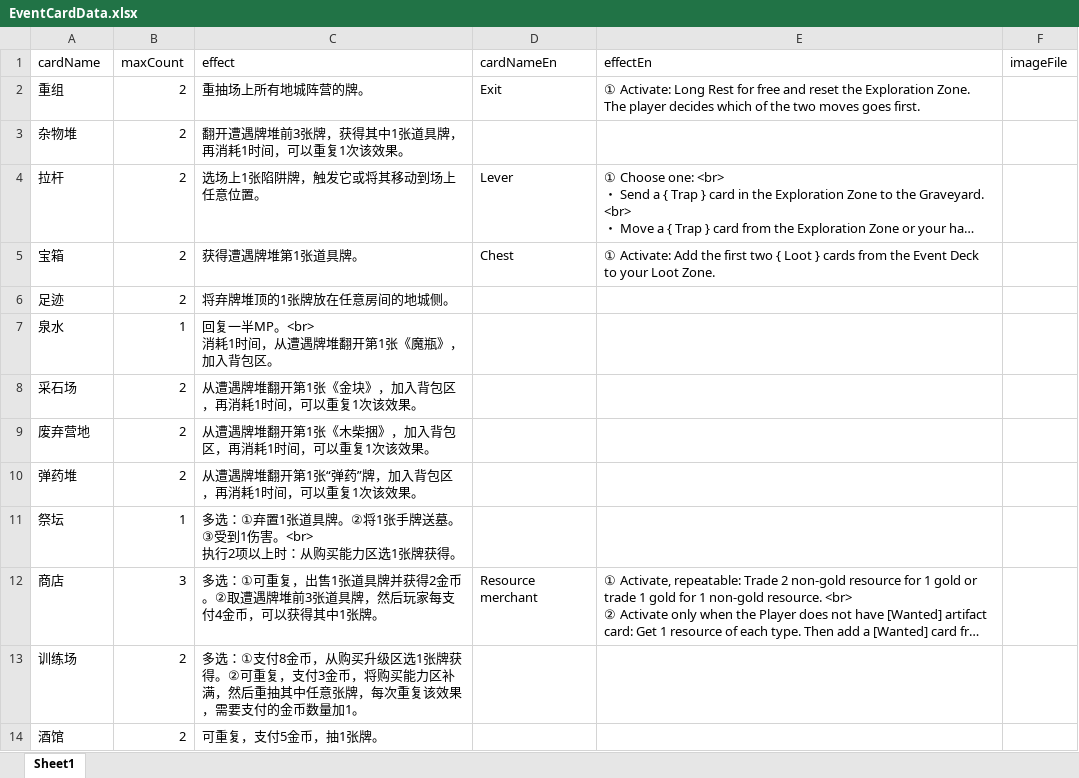
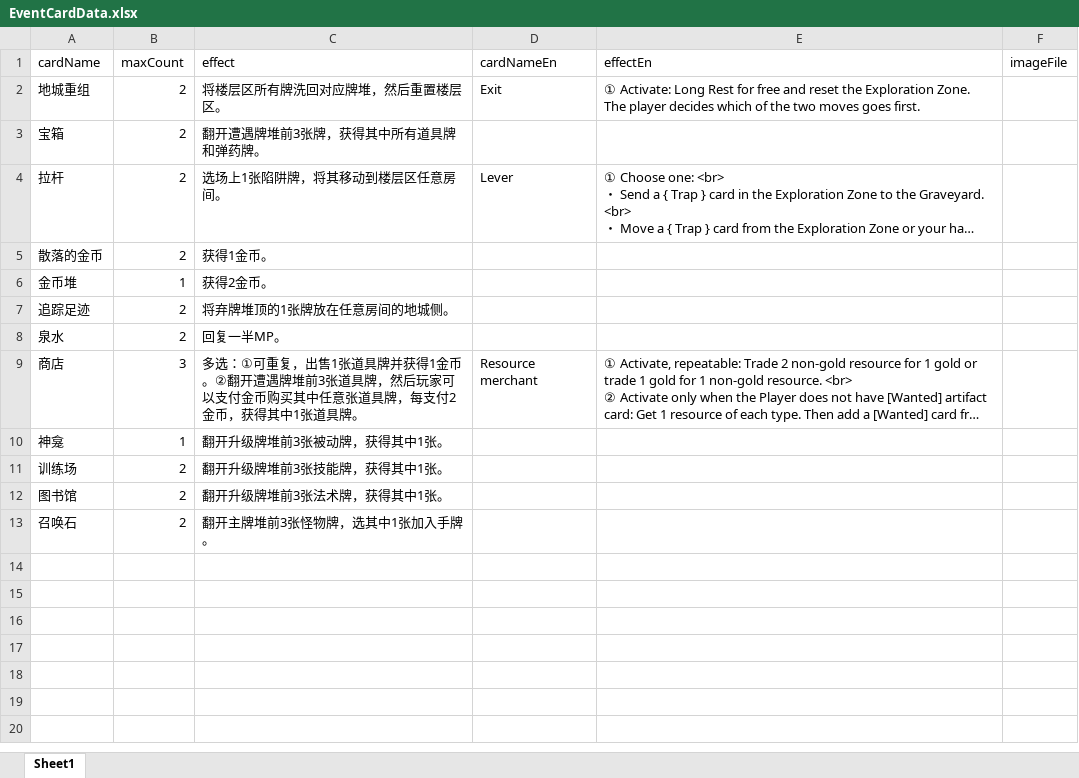
Before and after one commit to TinglePan/DungeonCrawlDeckMasterTTS, an Excel workbook: sheet/EventCardData.xlsx, sheet Sheet1, drawn as a sheet; long unchanged cells end in …; values as stored, in another font and other column widths than the file's, no borders; removed rows and columns are numbered as before the commit, all else as after; ↵ is a line break in a cell; the diff names each change by its address in the sheet, - before the commit and + after, or states it on an @@ line.

```diff
--- a/sheet/EventCardData.xlsx (sheet Sheet1)
+++ b/sheet/EventCardData.xlsx (sheet Sheet1)
-A2 (cardName): 重组
+A2 (cardName): 地城重组
-C2 (effect): 重抽场上所有地城阵营的牌。
+C2 (effect): 将楼层区所有牌洗回对应牌堆，然后重置楼层区。
-row 3: 杂物堆 | 2 | 翻开遭遇牌堆前3张牌，获得其中1张道具牌，再消耗1时间，可以重复1次该效果。
+row 3: 宝箱 | 2 | 翻开遭遇牌堆前3张牌，获得其中所有道具牌和弹药牌。
-C4 (effect): 选场上1张陷阱牌，触发它或将其移动到场上任意位置。
+C4 (effect): 选场上1张陷阱牌，将其移动到楼层区任意房间。
-row 5: 宝箱 | 2 | 获得遭遇牌堆第1张道具牌。 | Chest | ① Activate: Add the first two { Loot } cards from the Event Deck to your Loot Zone.
+row 5: 散落的金币 | 2 | 获得1金币。
+row 6: 金币堆 | 1 | 获得2金币。
-A7 (cardName): 足迹
+A7 (cardName): 追踪足迹
-B8 (maxCount): 1
+B8 (maxCount): 2
-C8 (effect): 回复一半MP。<br> ↵ 消耗1时间，从遭遇牌堆翻开第1张《魔瓶》，加入背包区。
+C8 (effect): 回复一半MP。
-row 8: 采石场 | 2 | 从遭遇牌堆翻开第1张《金块》，加入背包区，再消耗1时间，可以重复1次该效果。
-row 9: 废弃营地 | 2 | 从遭遇牌堆翻开第1张《木柴捆》，加入背包区，再消耗1时间，可以重复1次该效果。
-row 10: 弹药堆 | 2 | 从遭遇牌堆翻开第1张“弹药”牌，加入背包区，再消耗1时间，可以重复1次该效果。
-row 11: 祭坛 | 1 | 多选：①弃置1张道具牌。②将1张手牌送墓。③受到1伤害。<br> ↵ 执行2项以上时：从购买能力区选1张牌获得。
-C9 (effect): …牌并获得2金币。②取遭遇牌堆前3张道具牌，然后玩家每支付4金币，可以获得其中1张牌。
+C9 (effect): …牌并获得1金币。②翻开遭遇牌堆前3张道具牌，然后玩家可以支付金币购买其中任意张道具牌，每支付2金币，获得其中1张道具牌。
+row 10: 神龛 | 1 | 翻开升级牌堆前3张被动牌，获得其中1张。
-C11 (effect): 多选：①支付8金币，从购买升级区选1张牌获得。②可重复，支付3金币，将购买能力区补满，然后重抽其中任意张牌，每次重复该效果，需要支付的金币数量加1。
+C11 (effect): 翻开升级牌堆前3张技能牌，获得其中1张。
-row 14: 酒馆 | 2 | 可重复，支付5金币，抽1张牌。
+row 12: 图书馆 | 2 | 翻开升级牌堆前3张法术牌，获得其中1张。
+row 13: 召唤石 | 2 | 翻开主牌堆前3张怪物牌，选其中1张加入手牌。
```
Also changed, not shown: sheet/ItemCardData.xlsx, sheet/MonsterCardData.xlsx, 7 other files.
